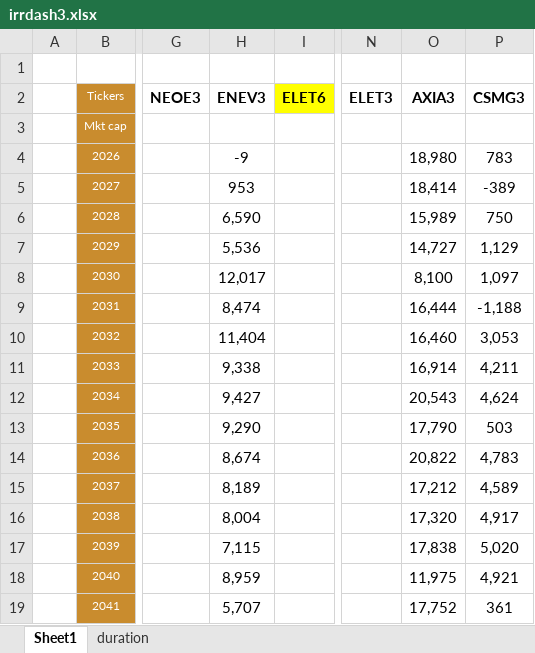
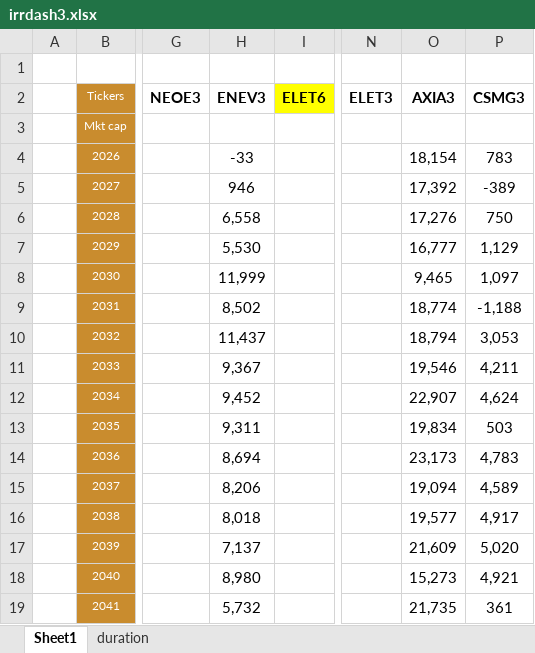
Before and after one commit to Antonio21032000/utilities, an Excel workbook: irrdash3.xlsx, sheet Sheet1, drawn as a sheet; only a part is shown, gaps mark what is left out; values as stored, in another font and other column widths than the file's, no borders; the diff covers the shown part only; the diff names each change by its address in the sheet, - before the commit and + after, or states it on an @@ line.

Commit message:
Add files via upload

```diff
--- a/irrdash3.xlsx (sheet Sheet1)
+++ b/irrdash3.xlsx (sheet Sheet1)
-H4 (ENEV3): -9
+H4 (ENEV3): -33
-O4 (AXIA3): 18,980
+O4 (AXIA3): 18,154
-H5 (ENEV3): 953
+H5 (ENEV3): 946
-O5 (AXIA3): 18,414
+O5 (AXIA3): 17,392
-H6 (ENEV3): 6,590
+H6 (ENEV3): 6,558
-O6 (AXIA3): 15,989
+O6 (AXIA3): 17,276
-H7 (ENEV3): 5,536
+H7 (ENEV3): 5,530
-O7 (AXIA3): 14,727
+O7 (AXIA3): 16,777
-H8 (ENEV3): 12,017
+H8 (ENEV3): 11,999
-O8 (AXIA3): 8,100
+O8 (AXIA3): 9,465
-H9 (ENEV3): 8,474
+H9 (ENEV3): 8,502
-O9 (AXIA3): 16,444
+O9 (AXIA3): 18,774
-H10 (ENEV3): 11,404
+H10 (ENEV3): 11,437
-O10 (AXIA3): 16,460
+O10 (AXIA3): 18,794
-H11 (ENEV3): 9,338
+H11 (ENEV3): 9,367
-O11 (AXIA3): 16,914
+O11 (AXIA3): 19,546
-H12 (ENEV3): 9,427
+H12 (ENEV3): 9,452
-O12 (AXIA3): 20,543
+O12 (AXIA3): 22,907
-H13 (ENEV3): 9,290
+H13 (ENEV3): 9,311
-O13 (AXIA3): 17,790
+O13 (AXIA3): 19,834
-H14 (ENEV3): 8,674
+H14 (ENEV3): 8,694
-O14 (AXIA3): 20,822
+O14 (AXIA3): 23,173
-H15 (ENEV3): 8,189
+H15 (ENEV3): 8,206
-O15 (AXIA3): 17,212
+O15 (AXIA3): 19,094
-H16 (ENEV3): 8,004
+H16 (ENEV3): 8,018
-O16 (AXIA3): 17,320
+O16 (AXIA3): 19,577
-H17 (ENEV3): 7,115
+H17 (ENEV3): 7,137
-O17 (AXIA3): 17,838
+O17 (AXIA3): 21,609
-H18 (ENEV3): 8,959
+H18 (ENEV3): 8,980
-O18 (AXIA3): 11,975
+O18 (AXIA3): 15,273
-H19 (ENEV3): 5,707
+H19 (ENEV3): 5,732
-O19 (AXIA3): 17,752
+O19 (AXIA3): 21,735
```
Also changed, not shown: 22 edited cells elsewhere in this sheet.
